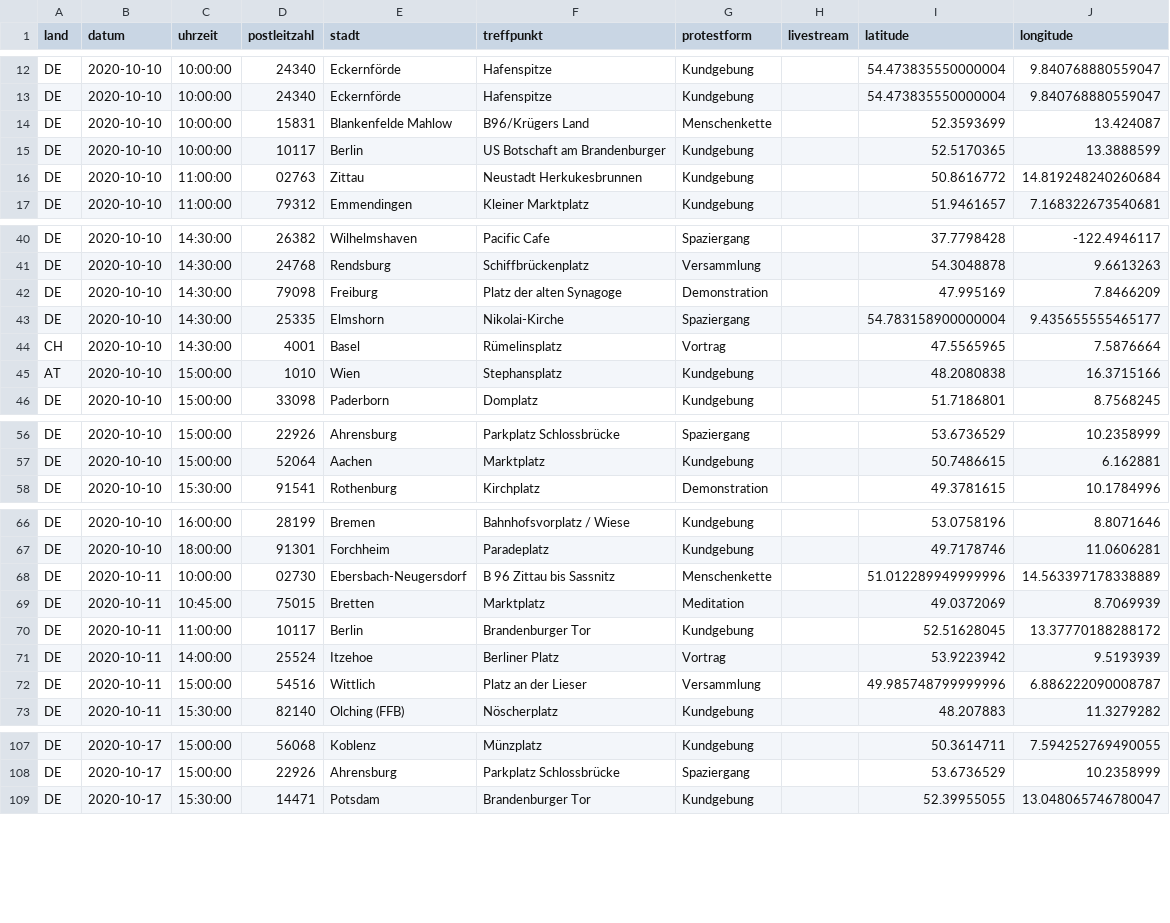
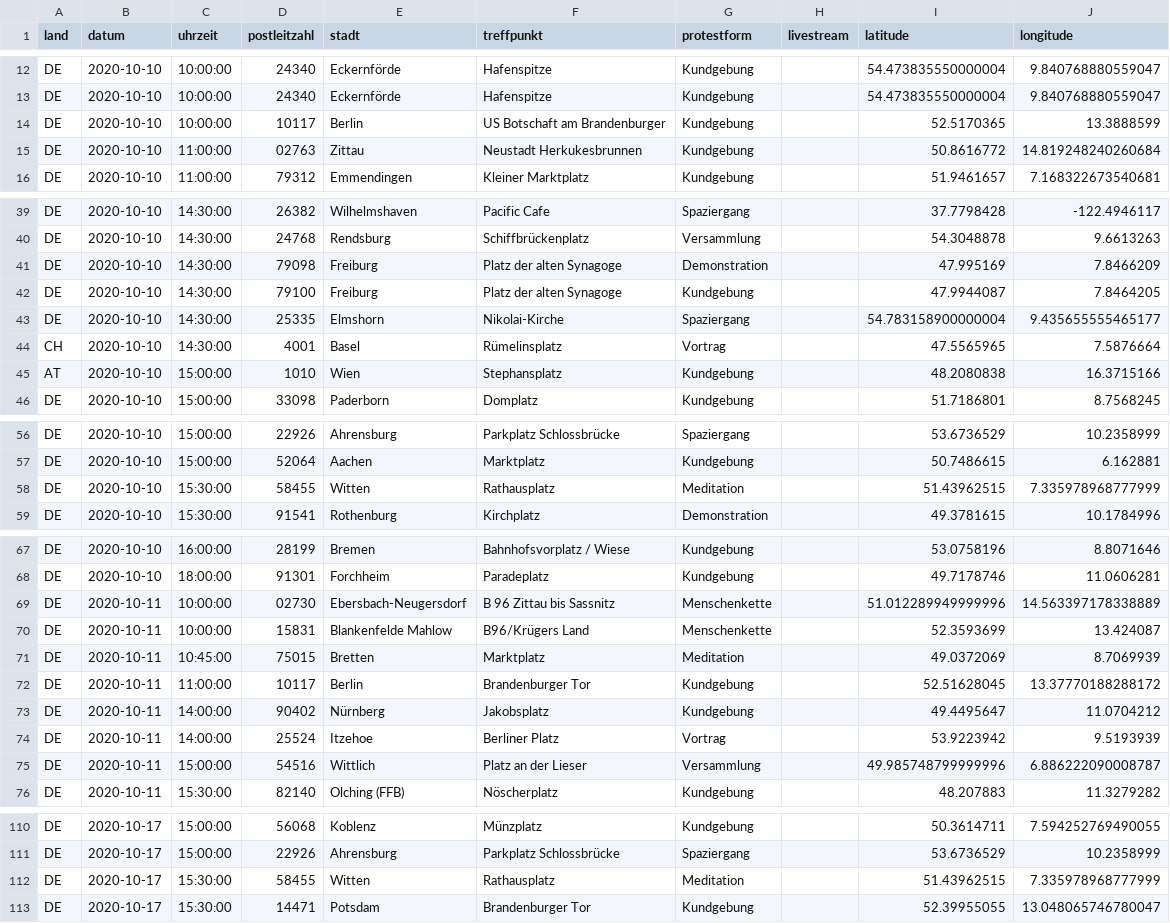
Before and after one commit to anonymous-tld/m.terminkalender.top, a CSV file: assets/data/demotermine_geo.csv, drawn as a sheet; only a part is shown, gaps mark what is left out; removed rows and columns are numbered as before the commit, all else as after; the diff covers the shown part only; the diff names each change by its address in the sheet, - before the commit and + after, or states it on an @@ line.

Commit message:
Update demotermine_geo.csv from https://maps.leylines.net/geodata/anonymous/demotermine_geo.csv

```diff
--- a/assets/data/demotermine_geo.csv
+++ b/assets/data/demotermine_geo.csv
-row 14: DE | 2020-10-10 | 10:00:00 | 15831 | Blankenfelde Mahlow | B96/Krügers Land | Menschenkette |  | 52.3593699 | 13.424087
+row 42: DE | 2020-10-10 | 14:30:00 | 79100 | Freiburg | Platz der alten Synagoge | Kundgebung |  | 47.9944087 | 7.8464205
+row 58: DE | 2020-10-10 | 15:30:00 | 58455 | Witten | Rathausplatz | Meditation |  | 51.43962515 | 7.335978968777999
+row 70: DE | 2020-10-11 | 10:00:00 | 15831 | Blankenfelde Mahlow | B96/Krügers Land | Menschenkette |  | 52.3593699 | 13.424087
+row 73: DE | 2020-10-11 | 14:00:00 | 90402 | Nürnberg | Jakobsplatz | Kundgebung |  | 49.4495647 | 11.0704212
+row 112: DE | 2020-10-17 | 15:30:00 | 58455 | Witten | Rathausplatz | Meditation |  | 51.43962515 | 7.335978968777999
```
Also changed, not shown: 4 edited cells elsewhere in this file.
